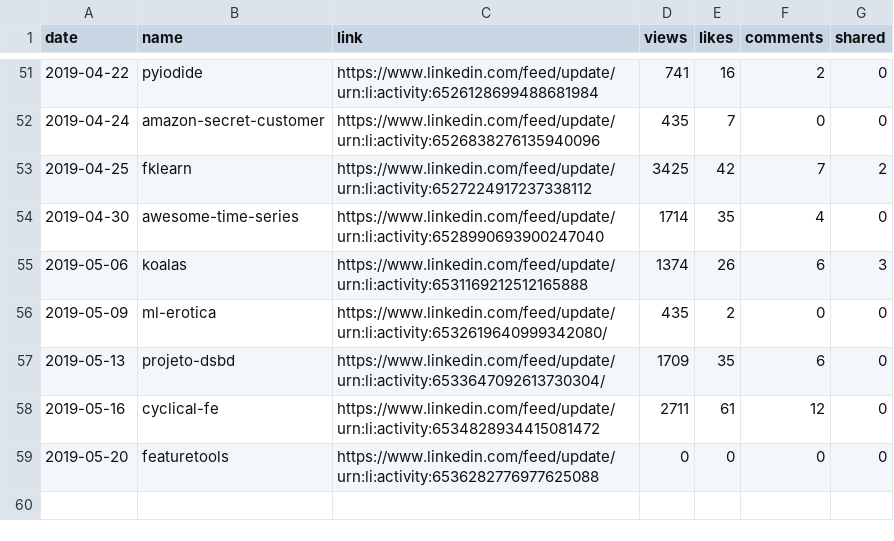
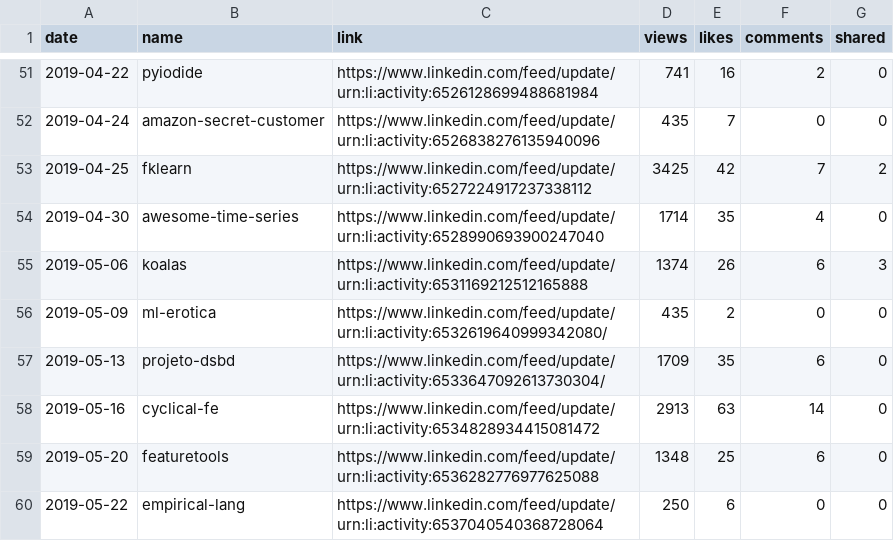
Before and after one commit to jayme-anchante/linkedin-posts, a CSV file: stats.csv, drawn as a sheet; only a part is shown, gaps mark what is left out.

Commit message:
stats

```diff
--- a/stats.csv
+++ b/stats.csv
@@ -57,3 +57,4 @@ date,name,link,views,likes,comments,shared
 2019-05-13,projeto-dsbd,https://www.linkedin.com/feed/update/urn:li:activity:6533647092613730304/,1709,35,6,0
-2019-05-16,cyclical-fe,https://www.linkedin.com/feed/update/urn:li:activity:6534828934415081472,2711,61,12,0
-2019-05-20,featuretools,https://www.linkedin.com/feed/update/urn:li:activity:6536282776977625088,0,0,0,0
+2019-05-16,cyclical-fe,https://www.linkedin.com/feed/update/urn:li:activity:6534828934415081472,2913,63,14,0
+2019-05-20,featuretools,https://www.linkedin.com/feed/update/urn:li:activity:6536282776977625088,1348,25,6,0
+2019-05-22,empirical-lang,https://www.linkedin.com/feed/update/urn:li:activity:6537040540368728064,250,6,0,0
```
